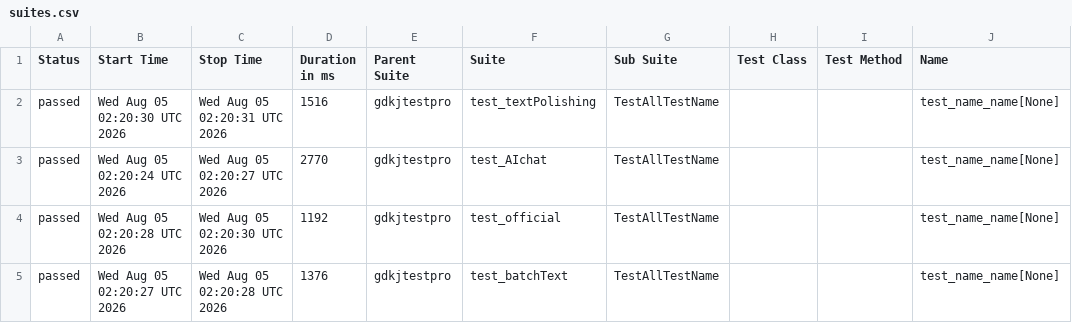
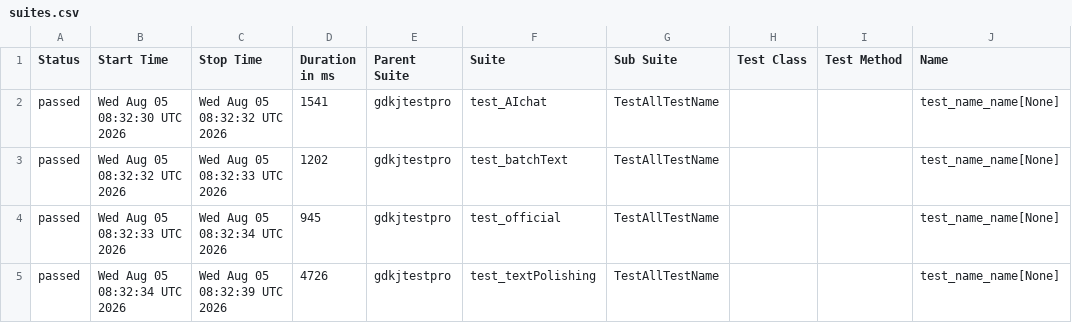
Before and after one commit to cmd-is-xka/gdkj, a CSV file: data/suites.csv, drawn as a sheet; only a part is shown; the diff names each change by its address in the sheet, - before the commit and + after, or states it on an @@ line.

```diff
--- a/data/suites.csv
+++ b/data/suites.csv
-B2 (Start Time): Wed Aug 05 02:20:30 UTC 2026
+B2 (Start Time): Wed Aug 05 08:32:30 UTC 2026
-C2 (Stop Time): Wed Aug 05 02:20:31 UTC 2026
+C2 (Stop Time): Wed Aug 05 08:32:32 UTC 2026
-D2 (Duration in ms): 1516
+D2 (Duration in ms): 1541
-F2 (Suite): test_textPolishing
+F2 (Suite): test_AIchat
-B3 (Start Time): Wed Aug 05 02:20:24 UTC 2026
+B3 (Start Time): Wed Aug 05 08:32:32 UTC 2026
-C3 (Stop Time): Wed Aug 05 02:20:27 UTC 2026
+C3 (Stop Time): Wed Aug 05 08:32:33 UTC 2026
-D3 (Duration in ms): 2770
+D3 (Duration in ms): 1202
-F3 (Suite): test_AIchat
+F3 (Suite): test_batchText
-B4 (Start Time): Wed Aug 05 02:20:28 UTC 2026
+B4 (Start Time): Wed Aug 05 08:32:33 UTC 2026
-C4 (Stop Time): Wed Aug 05 02:20:30 UTC 2026
+C4 (Stop Time): Wed Aug 05 08:32:34 UTC 2026
-D4 (Duration in ms): 1192
+D4 (Duration in ms): 945
-B5 (Start Time): Wed Aug 05 02:20:27 UTC 2026
+B5 (Start Time): Wed Aug 05 08:32:34 UTC 2026
-C5 (Stop Time): Wed Aug 05 02:20:28 UTC 2026
+C5 (Stop Time): Wed Aug 05 08:32:39 UTC 2026
-D5 (Duration in ms): 1376
+D5 (Duration in ms): 4726
-F5 (Suite): test_batchText
+F5 (Suite): test_textPolishing
```
Also changed, not shown: 22 other files.
